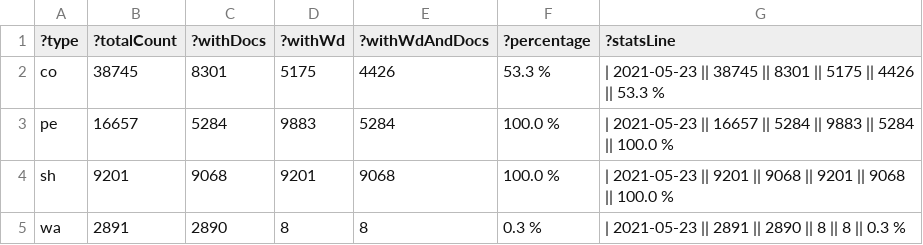
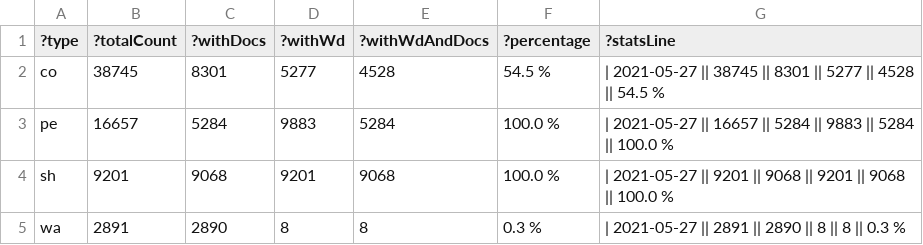
Before and after one commit to zbw/sparql-queries, a TSV file: pm20/results/count_folder_type.tsv, drawn as a sheet.

Commit message:
Update stats

```diff
--- a/pm20/results/count_folder_type.tsv
+++ b/pm20/results/count_folder_type.tsv
@@ -1,5 +1,5 @@
 ?type	?totalCount	?withDocs	?withWd	?withWdAndDocs	?percentage	?statsLine
-"co"	"38745"	"8301"	"5175"	"4426"	"53.3 %"	"| 2021-05-23 || 38745 || 8301 || 5175 || 4426 || 53.3 %"
-"pe"	"16657"	"5284"	"9883"	"5284"	"100.0 %"	"| 2021-05-23 || 16657 || 5284 || 9883 || 5284 || 100.0 %"
-"sh"	"9201"	"9068"	"9201"	"9068"	"100.0 %"	"| 2021-05-23 || 9201 || 9068 || 9201 || 9068 || 100.0 %"
-"wa"	"2891"	"2890"	"8"	"8"	"0.3 %"	"| 2021-05-23 || 2891 || 2890 || 8 || 8 || 0.3 %"
+"co"	"38745"	"8301"	"5277"	"4528"	"54.5 %"	"| 2021-05-27 || 38745 || 8301 || 5277 || 4528 || 54.5 %"
+"pe"	"16657"	"5284"	"9883"	"5284"	"100.0 %"	"| 2021-05-27 || 16657 || 5284 || 9883 || 5284 || 100.0 %"
+"sh"	"9201"	"9068"	"9201"	"9068"	"100.0 %"	"| 2021-05-27 || 9201 || 9068 || 9201 || 9068 || 100.0 %"
+"wa"	"2891"	"2890"	"8"	"8"	"0.3 %"	"| 2021-05-27 || 2891 || 2890 || 8 || 8 || 0.3 %"
```
Also changed, not shown: 1 other file.
